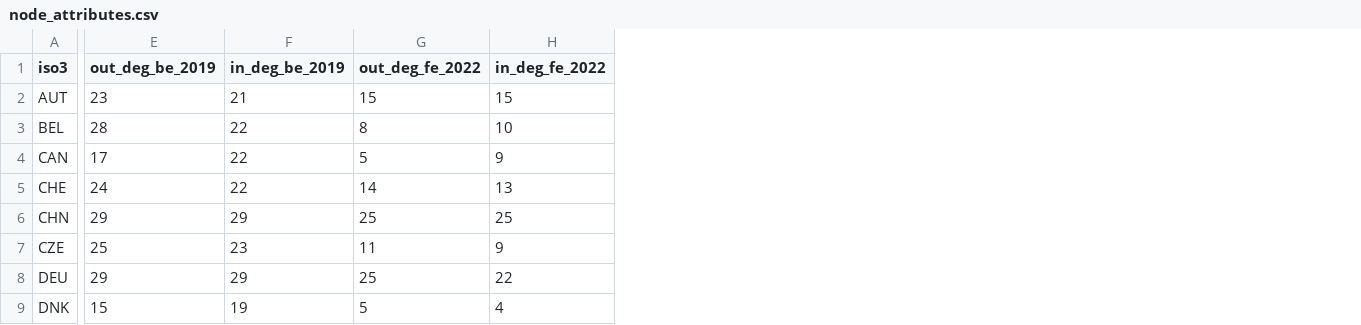
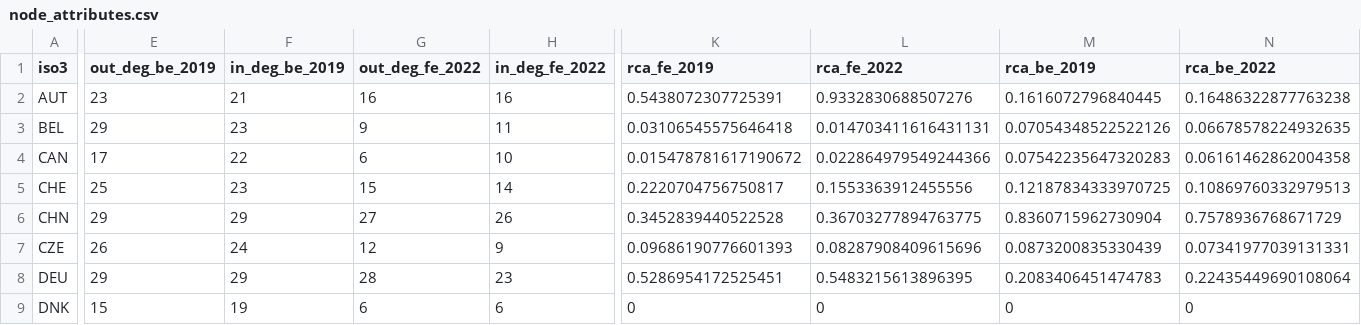
Before and after one commit to tone-vs/Master_thesis, a CSV file: data/processed/node_attributes.csv, drawn as a sheet; only a part is shown, gaps mark what is left out; the diff covers the shown part only; the diff names each change by its address in the sheet, - before the commit and + after, or states it on an @@ line.

```diff
--- a/data/processed/node_attributes.csv
+++ b/data/processed/node_attributes.csv
+column K (rca_fe_2019), rows 2-9: 0.5438072307725391 | 0.03106545575646418 | 0.015478781617190672 | 0.2220704756750817 | 0.3452839440522528 | 0.09686190776601393 | 0.5286954172525451 | 0
+column L (rca_fe_2022), rows 2-9: 0.9332830688507276 | 0.014703411616431131 | 0.022864979549244366 | 0.1553363912455556 | 0.36703277894763775 | 0.08287908409615696 | 0.5483215613896395 | 0
+column M (rca_be_2019), rows 2-9: 0.1616072796840445 | 0.07054348522522126 | 0.07542235647320283 | 0.12187834333970725 | 0.8360715962730904 | 0.0873200835330439 | 0.2083406451474783 | 0
+column N (rca_be_2022), rows 2-9: 0.16486322877763238 | 0.06678578224932635 | 0.06161462862004358 | 0.10869760332979513 | 0.7578936768671729 | 0.07341977039131331 | 0.22435449690108064 | 0
-G2 (out_deg_fe_2022): 15
+G2 (out_deg_fe_2022): 16
-H2 (in_deg_fe_2022): 15
+H2 (in_deg_fe_2022): 16
-E3 (out_deg_be_2019): 28
+E3 (out_deg_be_2019): 29
-F3 (in_deg_be_2019): 22
+F3 (in_deg_be_2019): 23
-G3 (out_deg_fe_2022): 8
+G3 (out_deg_fe_2022): 9
-H3 (in_deg_fe_2022): 10
+H3 (in_deg_fe_2022): 11
-G4 (out_deg_fe_2022): 5
+G4 (out_deg_fe_2022): 6
-H4 (in_deg_fe_2022): 9
+H4 (in_deg_fe_2022): 10
-E5 (out_deg_be_2019): 24
+E5 (out_deg_be_2019): 25
-F5 (in_deg_be_2019): 22
+F5 (in_deg_be_2019): 23
-G5 (out_deg_fe_2022): 14
+G5 (out_deg_fe_2022): 15
-H5 (in_deg_fe_2022): 13
+H5 (in_deg_fe_2022): 14
-G6 (out_deg_fe_2022): 25
+G6 (out_deg_fe_2022): 27
-H6 (in_deg_fe_2022): 25
+H6 (in_deg_fe_2022): 26
-E7 (out_deg_be_2019): 25
+E7 (out_deg_be_2019): 26
-F7 (in_deg_be_2019): 23
+F7 (in_deg_be_2019): 24
-G7 (out_deg_fe_2022): 11
+G7 (out_deg_fe_2022): 12
-G8 (out_deg_fe_2022): 25
+G8 (out_deg_fe_2022): 28
-H8 (in_deg_fe_2022): 22
+H8 (in_deg_fe_2022): 23
-G9 (out_deg_fe_2022): 5
+G9 (out_deg_fe_2022): 6
-H9 (in_deg_fe_2022): 4
+H9 (in_deg_fe_2022): 6
```
Also changed, not shown: 86 edited cells elsewhere in this file, data/processed/country_selection.csv, data/processed/edges_backend_2019.csv, 18 other files.
